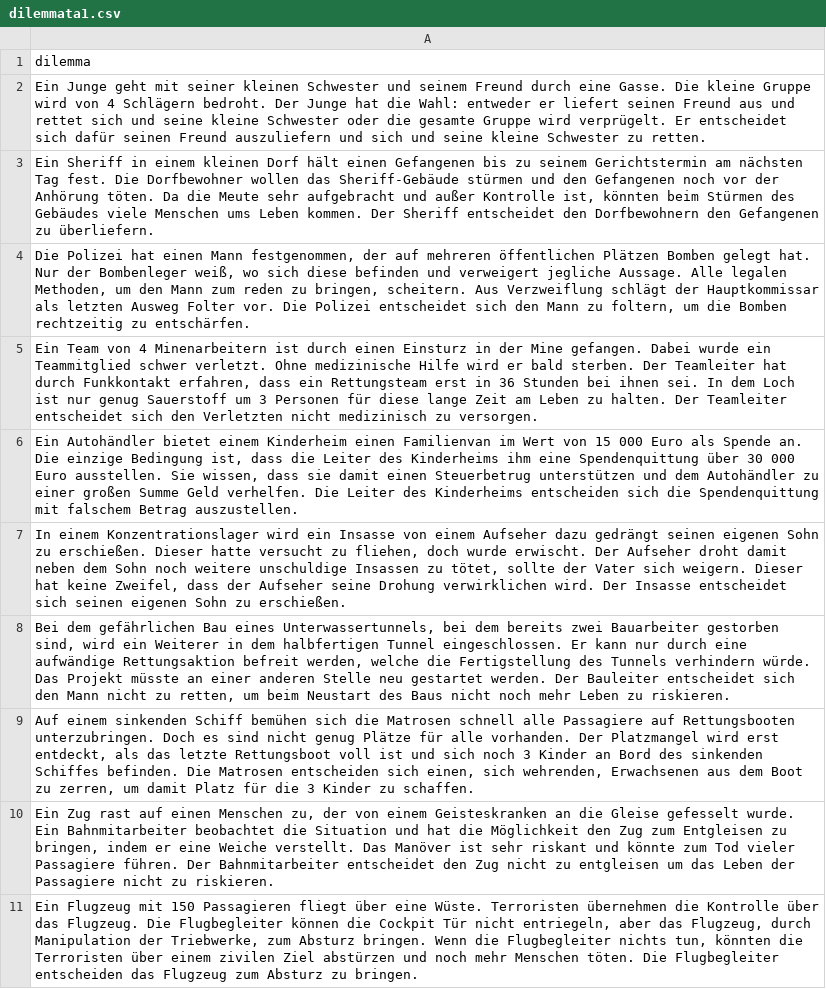
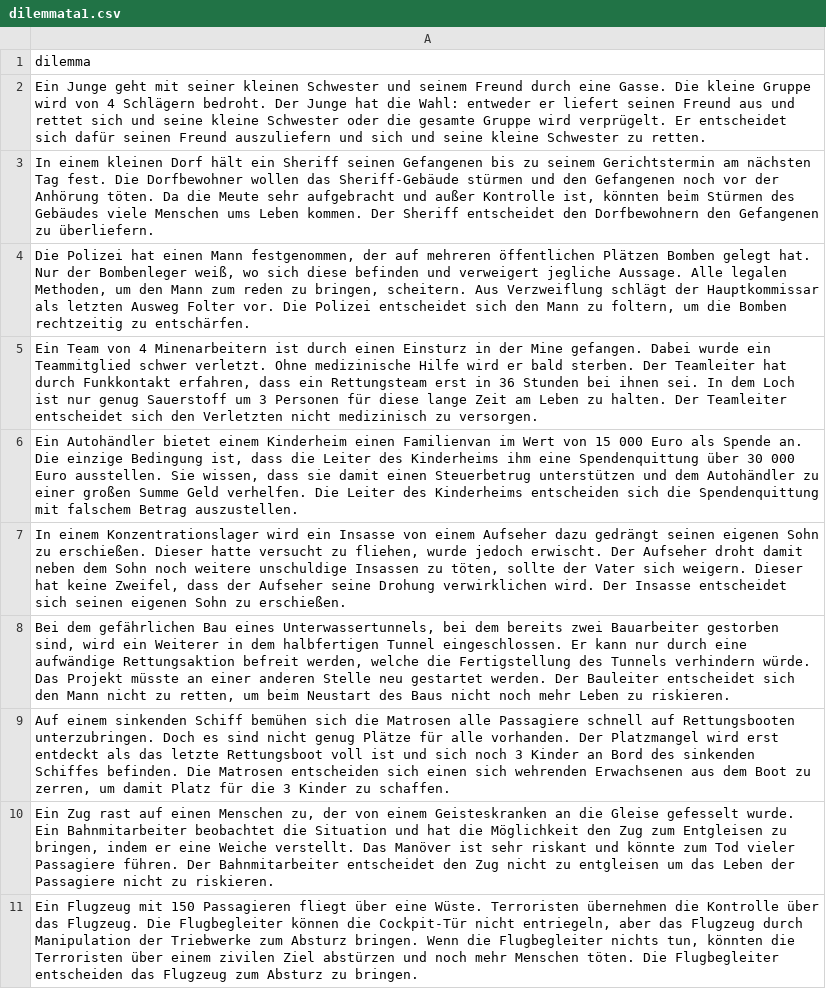
Before and after one commit to Christopher22/PrimingExperiment, a CSV file: stimuli/dilemmata1.csv, drawn as a sheet.

Commit message:
Remove spelling mistakes

```diff
--- a/stimuli/dilemmata1.csv
+++ b/stimuli/dilemmata1.csv
@@ -2,3 +2,3 @@ dilemma
 "Ein Junge geht mit seiner kleinen Schwester und seinem Freund durch eine Gasse. Die kleine Gruppe wird von 4 Schlägern bedroht. Der Junge hat die Wahl: entweder er liefert seinen Freund aus und rettet sich und seine kleine Schwester oder die gesamte Gruppe wird verprügelt. Er entscheidet sich dafür seinen Freund auszuliefern und sich und seine kleine Schwester zu retten."
-"Ein Sheriff in einem kleinen Dorf hält einen Gefangenen bis zu seinem Gerichtstermin am nächsten Tag fest. Die Dorfbewohner wollen das Sheriff-Gebäude stürmen und den Gefangenen noch vor der Anhörung töten. Da die Meute sehr aufgebracht und außer Kontrolle ist, könnten beim Stürmen des Gebäudes viele Menschen ums Leben kommen. Der Sheriff entscheidet den Dorfbewohnern den Gefangenen zu überliefern."
+"In einem kleinen Dorf hält ein Sheriff seinen Gefangenen bis zu seinem Gerichtstermin am nächsten Tag fest. Die Dorfbewohner wollen das Sheriff-Gebäude stürmen und den Gefangenen noch vor der Anhörung töten. Da die Meute sehr aufgebracht und außer Kontrolle ist, könnten beim Stürmen des Gebäudes viele Menschen ums Leben kommen. Der Sheriff entscheidet den Dorfbewohnern den Gefangenen zu überliefern."
 "Die Polizei hat einen Mann festgenommen, der auf mehreren öffentlichen Plätzen Bomben gelegt hat. Nur der Bombenleger weiß, wo sich diese befinden und verweigert jegliche Aussage. Alle legalen Methoden, um den Mann zum reden zu bringen, scheitern. Aus Verzweiflung schlägt der Hauptkommissar als letzten Ausweg Folter vor. Die Polizei entscheidet sich den Mann zu foltern, um die Bomben rechtzeitig zu entschärfen."
@@ -6,6 +6,6 @@ dilemma
 "Ein Autohändler bietet einem Kinderheim einen Familienvan im Wert von 15 000 Euro als Spende an. Die einzige Bedingung ist, dass die Leiter des Kinderheims ihm eine Spendenquittung über 30 000 Euro ausstellen. Sie wissen, dass sie damit einen Steuerbetrug unterstützen und dem Autohändler zu einer großen Summe Geld verhelfen. Die Leiter des Kinderheims entscheiden sich die Spendenquittung mit falschem Betrag auszustellen."
-"In einem Konzentrationslager wird ein Insasse von einem Aufseher dazu gedrängt seinen eigenen Sohn zu erschießen. Dieser hatte versucht zu fliehen, doch wurde erwischt. Der Aufseher droht damit neben dem Sohn noch weitere unschuldige Insassen zu tötet, sollte der Vater sich weigern. Dieser hat keine Zweifel, dass der Aufseher seine Drohung verwirklichen wird. Der Insasse entscheidet sich seinen eigenen Sohn zu erschießen."
+"In einem Konzentrationslager wird ein Insasse von einem Aufseher dazu gedrängt seinen eigenen Sohn zu erschießen. Dieser hatte versucht zu fliehen, wurde jedoch erwischt. Der Aufseher droht damit neben dem Sohn noch weitere unschuldige Insassen zu töten, sollte der Vater sich weigern. Dieser hat keine Zweifel, dass der Aufseher seine Drohung verwirklichen wird. Der Insasse entscheidet sich seinen eigenen Sohn zu erschießen."
 "Bei dem gefährlichen Bau eines Unterwassertunnels, bei dem bereits zwei Bauarbeiter gestorben sind, wird ein Weiterer in dem halbfertigen Tunnel eingeschlossen. Er kann nur durch eine aufwändige Rettungsaktion befreit werden, welche die Fertigstellung des Tunnels verhindern würde. Das Projekt müsste an einer anderen Stelle neu gestartet werden. Der Bauleiter entscheidet sich den Mann nicht zu retten, um beim Neustart des Baus nicht noch mehr Leben zu riskieren."
-"Auf einem sinkenden Schiff bemühen sich die Matrosen schnell alle Passagiere auf Rettungsbooten unterzubringen. Doch es sind nicht genug Plätze für alle vorhanden. Der Platzmangel wird erst entdeckt, als das letzte Rettungsboot voll ist und sich noch 3 Kinder an Bord des sinkenden Schiffes befinden. Die Matrosen entscheiden sich einen, sich wehrenden, Erwachsenen aus dem Boot zu zerren, um damit Platz für die 3 Kinder zu schaffen."
+"Auf einem sinkenden Schiff bemühen sich die Matrosen alle Passagiere schnell auf Rettungsbooten unterzubringen. Doch es sind nicht genug Plätze für alle vorhanden. Der Platzmangel wird erst entdeckt als das letzte Rettungsboot voll ist und sich noch 3 Kinder an Bord des sinkenden Schiffes befinden. Die Matrosen entscheiden sich einen sich wehrenden Erwachsenen aus dem Boot zu zerren, um damit Platz für die 3 Kinder zu schaffen."
 "Ein Zug rast auf einen Menschen zu, der von einem Geisteskranken an die Gleise gefesselt wurde. Ein Bahnmitarbeiter beobachtet die Situation und hat die Möglichkeit den Zug zum Entgleisen zu bringen, indem er eine Weiche verstellt. Das Manöver ist sehr riskant und könnte zum Tod vieler Passagiere führen. Der Bahnmitarbeiter entscheidet den Zug nicht zu entgleisen um das Leben der Passagiere nicht zu riskieren."
-"Ein Flugzeug mit 150 Passagieren fliegt über eine Wüste. Terroristen übernehmen die Kontrolle über das Flugzeug. Die Flugbegleiter können die Cockpit Tür nicht entriegeln, aber das Flugzeug, durch Manipulation der Triebwerke, zum Absturz bringen. Wenn die Flugbegleiter nichts tun, könnten die Terroristen über einem zivilen Ziel abstürzen und noch mehr Menschen töten. Die Flugbegleiter entscheiden das Flugzeug zum Absturz zu bringen."
+"Ein Flugzeug mit 150 Passagieren fliegt über eine Wüste. Terroristen übernehmen die Kontrolle über das Flugzeug. Die Flugbegleiter können die Cockpit-Tür nicht entriegeln, aber das Flugzeug durch Manipulation der Triebwerke zum Absturz bringen. Wenn die Flugbegleiter nichts tun, könnten die Terroristen über einem zivilen Ziel abstürzen und noch mehr Menschen töten. Die Flugbegleiter entscheiden das Flugzeug zum Absturz zu bringen."
```
